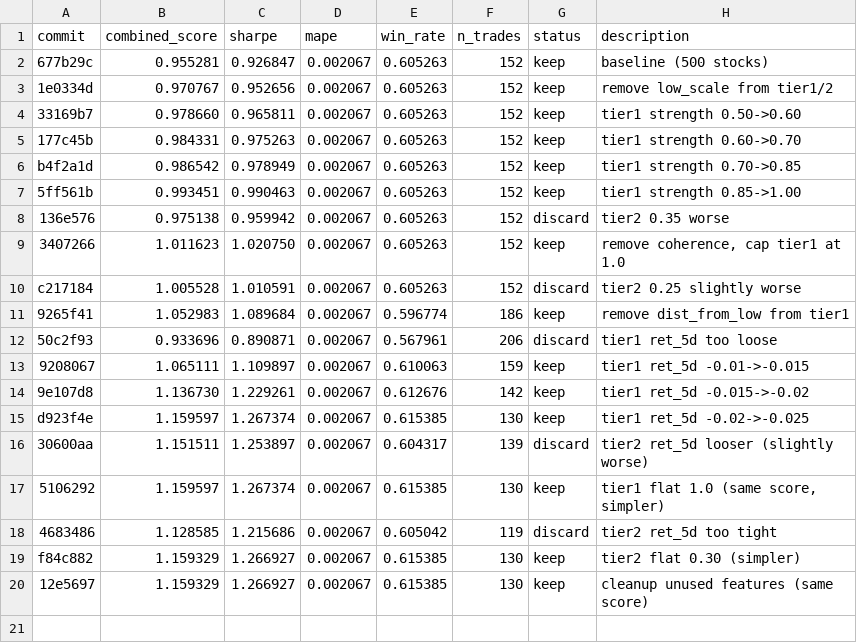
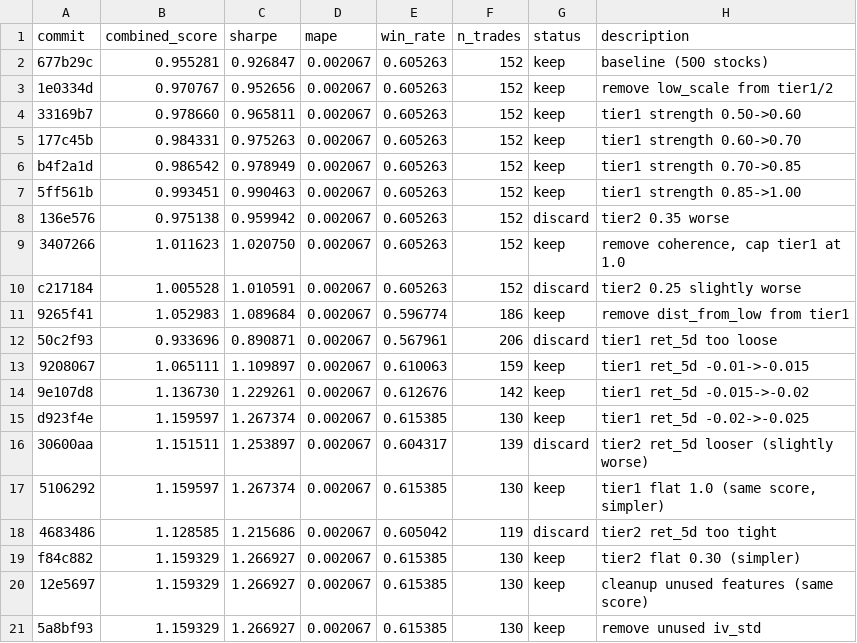
Before and after one commit to jacobwright32/option-pricing-tuning, a TSV file: results.tsv, drawn as a sheet.

Commit message:
Exp 37: remove unused iv_std

```diff
--- a/results.tsv
+++ b/results.tsv
@@ -20 +20,2 @@ f84c882	1.159329	1.266927	0.002067	0.615385	130	keep	tier2 flat 0.30 (simpler)
 12e5697	1.159329	1.266927	0.002067	0.615385	130	keep	cleanup unused features (same score)
+5a8bf93	1.159329	1.266927	0.002067	0.615385	130	keep	remove unused iv_std
```
Also changed, not shown: 1 other file.
